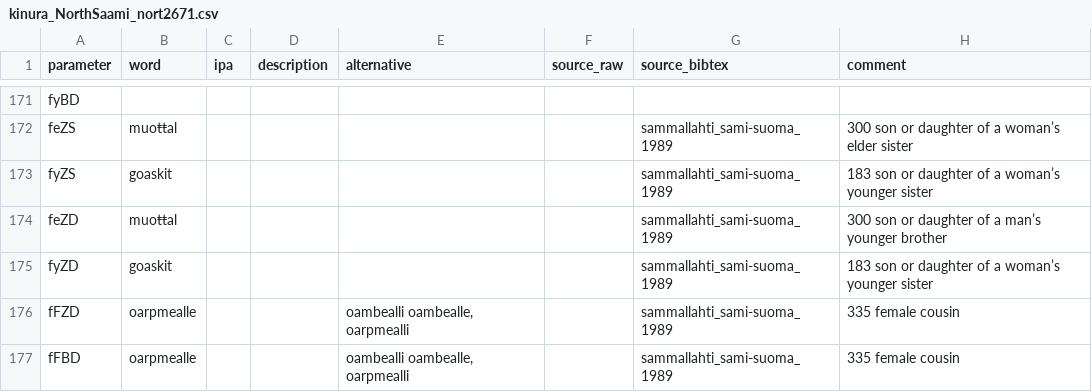
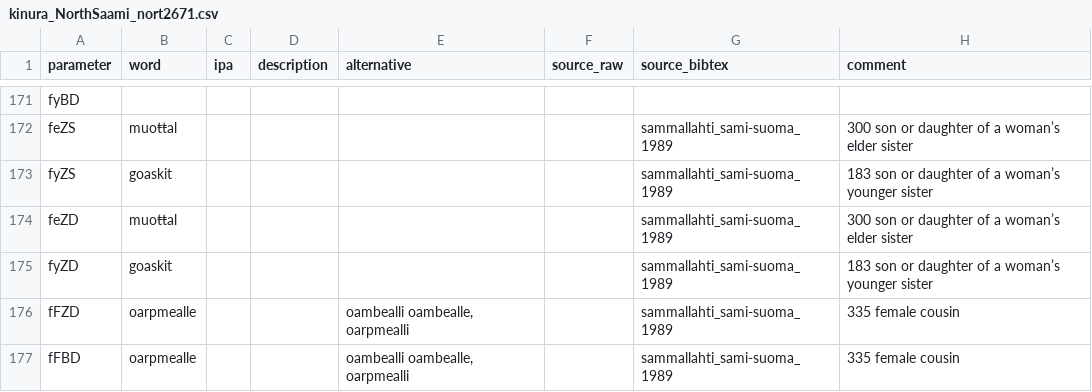
Before and after one commit to kinbank/kinura, a CSV file: kinbank/raw/Uralic/kinura_NorthSaami_nort2671.csv, drawn as a sheet; only a part is shown, gaps mark what is left out.

Commit message:
Update kinura_NorthSaami_nort2671.csv

```diff
--- a/kinbank/raw/Uralic/kinura_NorthSaami_nort2671.csv
+++ b/kinbank/raw/Uralic/kinura_NorthSaami_nort2671.csv
@@ -173,3 +173,3 @@
 "fyZS","goaskit",,,"",,"sammallahti_sami-suoma_1989","183 son or daughter of a woman’s younger sister"
-"feZD","muoŧŧal",,,"",,"sammallahti_sami-suoma_1989","300 son or daughter of a manʼs younger brother"
+"feZD","muoŧŧal",,,"",,"sammallahti_sami-suoma_1989","300 son or daughter of a womanʼs elder sister"
 "fyZD","goaskit",,,"",,"sammallahti_sami-suoma_1989","183 son or daughter of a woman’s younger sister"
```
